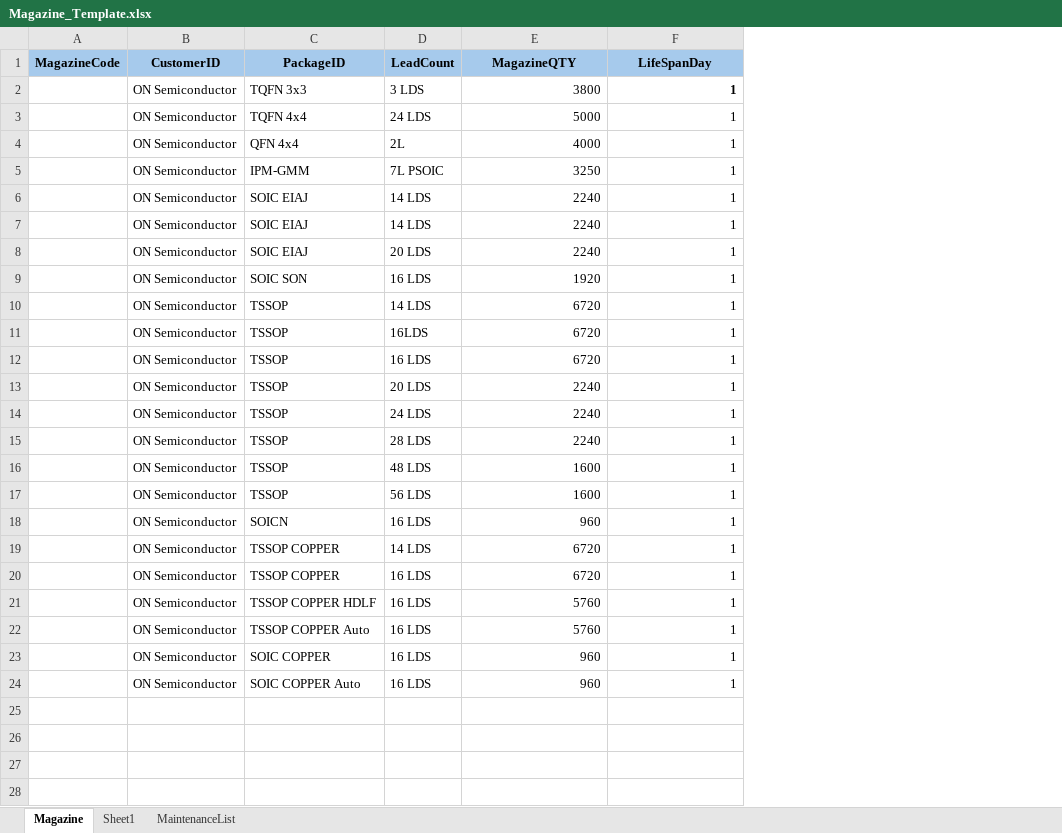
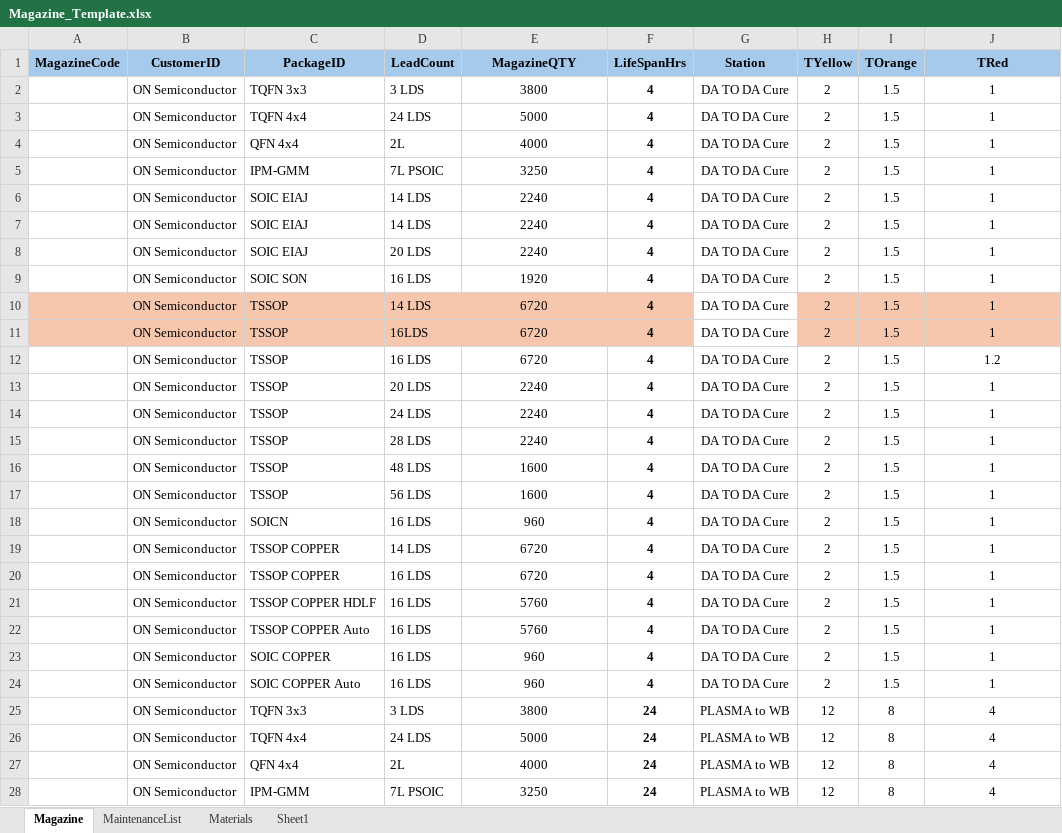
Before and after one commit to Rcg134/WEBMES_V2, an Excel workbook: WEBMES_V2/wwwroot/DownloadableFiles/Magazine_Template.xlsx, sheet Magazine, drawn as a sheet; only a part is shown; values as stored, in another font and other column widths than the file's, no borders; addresses are those after the commit; the diff covers the shown part only; the diff names each change by its address in the sheet, - before the commit and + after, or states it on an @@ line.

Commit message:
Fix bugs in Magazine scanning

```diff
--- a/WEBMES_V2/wwwroot/DownloadableFiles/Magazine_Template.xlsx (sheet Magazine)
+++ b/WEBMES_V2/wwwroot/DownloadableFiles/Magazine_Template.xlsx (sheet Magazine)
+sheet tab: Materials
@@ sheet tab order changed: Magazine | MaintenanceList | Materials | Sheet1 @@
+column F (LifeSpanHrs), rows 2-24: all 4
+column G (Station), rows 2-24: all DA TO DA Cure
+column H (TYellow), rows 2-24: all 2
+column I (TOrange), rows 2-24: all 1.5
-J1: LifeSpanDay
+J1: TRed
-E2:E24 alignment: right
+E2:E24 alignment: center
-J2:J24 alignment: right
+J2:J24 alignment: center
-J2 bold: on
+J2 bold: off
-A10:E11 fill: none
+A10:E11 fill: #F6C7AD
-J10:J11 fill: none
+J10:J11 fill: #F6C7AD
-J12 (TRed): 1
+J12 (TRed): 1.2
+row 25:  | ON Semiconductor | TQFN 3x3 | 3 LDS | 3800 | 24 | PLASMA to WB | 12 | 8 | 4
+row 26:  | ON Semiconductor | TQFN 4x4 | 24 LDS | 5000 | 24 | PLASMA to WB | 12 | 8 | 4
+row 27:  | ON Semiconductor | QFN 4x4 | 2L | 4000 | 24 | PLASMA to WB | 12 | 8 | 4
+row 28:  | ON Semiconductor | IPM-GMM | 7L PSOIC | 3250 | 24 | PLASMA to WB | 12 | 8 | 4
```
Also changed, not shown: 42 added rows elsewhere in this sheet, sheet MaintenanceList, 38 other files.
